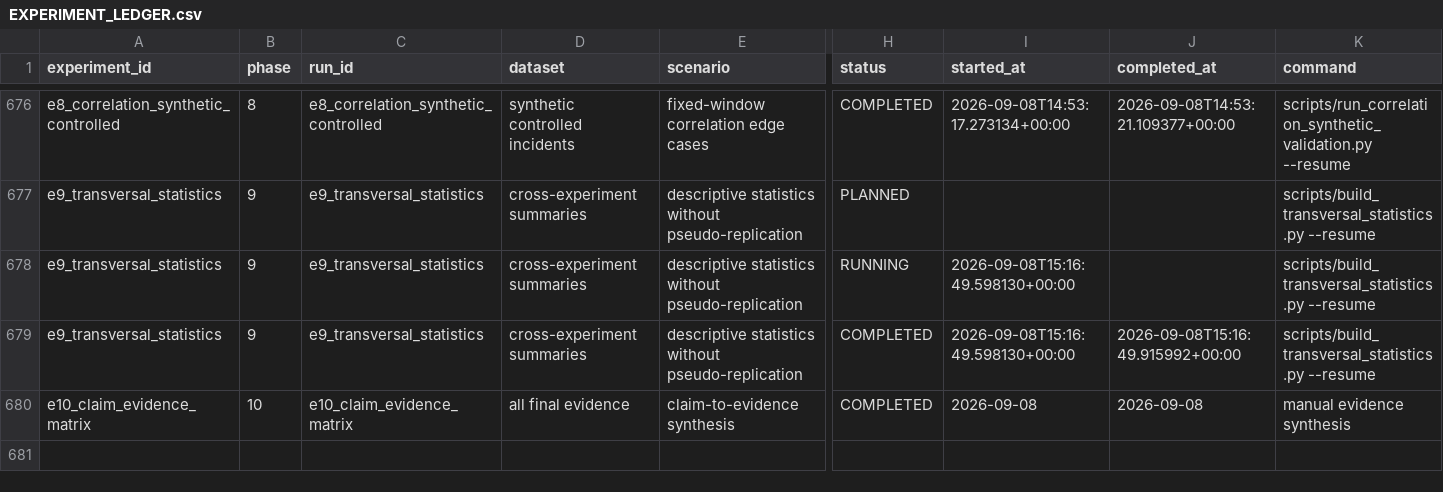
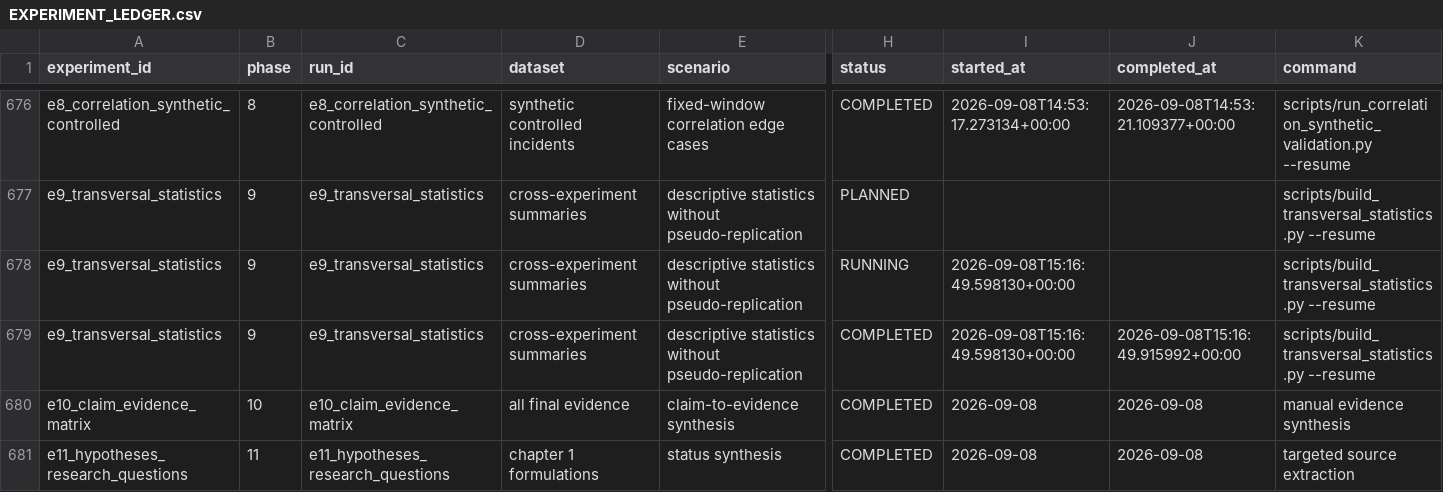
Before and after one commit to andybitati/Memoire, a CSV file: docs/memoire/final_experiments_2026/state/EXPERIMENT_LEDGER.csv, drawn as a sheet; only a part is shown, gaps mark what is left out; rows hold the shown columns only; the diff names each change by its address in the sheet, - before the commit and + after, or states it on an @@ line.

Commit message:
docs: complete hypothesis and research question matrices

```diff
--- a/docs/memoire/final_experiments_2026/state/EXPERIMENT_LEDGER.csv
+++ b/docs/memoire/final_experiments_2026/state/EXPERIMENT_LEDGER.csv
+row 681: e11_hypotheses_research_questions | 11 | e11_hypotheses_research_questions | chapter 1 formulations | status synthesis | COMPLETED | 2026-09-08 | 2026-09-08 | targeted source extraction
```
Also changed, not shown: 8 other files.
